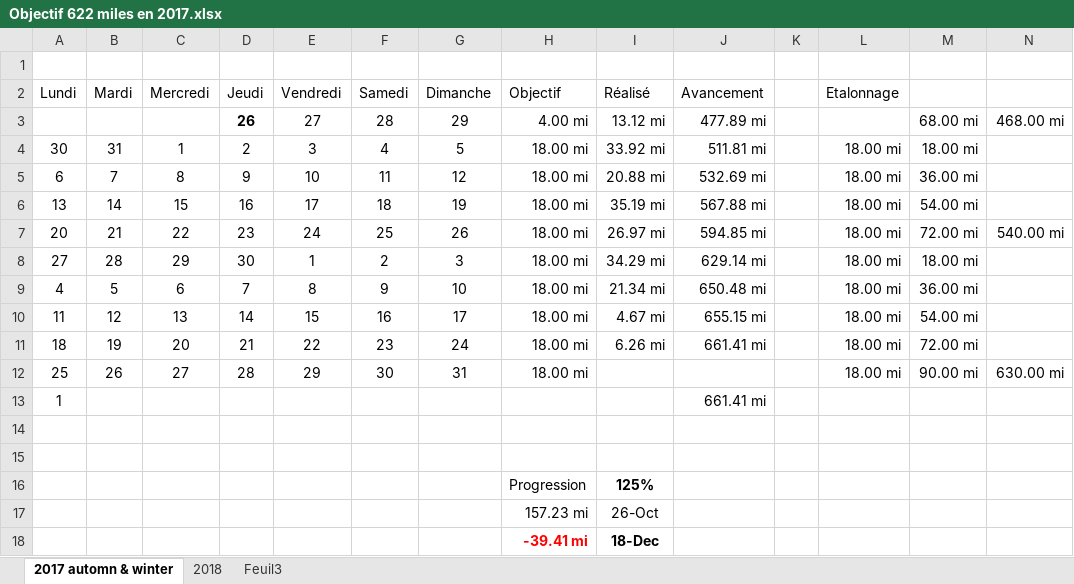
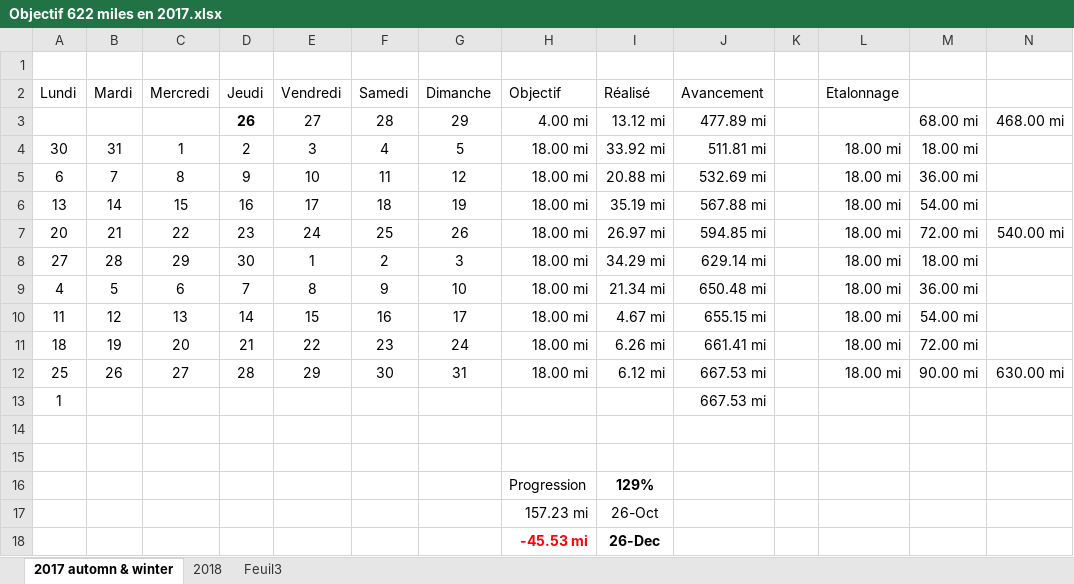
Before and after one commit to yakobibus/Essais, an Excel workbook: Src/622 miles/Objectif 622 miles en 2017.xlsx, sheet 2017 automn & winter, drawn as a sheet; values as stored, in another font and other column widths than the file's, no borders; conditional formats and table styles not drawn; removed rows and columns are numbered as before the commit, all else as after; the diff names each change by its address in the sheet, - before the commit and + after, or states it on an @@ line.

Commit message:
+129% !
+ 45 mi, +72 km

```diff
--- a/Src/622 miles/Objectif 622 miles en 2017.xlsx (sheet 2017 automn & winter)
+++ b/Src/622 miles/Objectif 622 miles en 2017.xlsx (sheet 2017 automn & winter)
-I12 (Réalisé): (empty)
+I12 (Réalisé): 6.12 mi
-J12 (Avancement): (empty)
+J12 (Avancement): 667.53 mi
-J13 (Avancement): 661.41 mi
+J13 (Avancement): 667.53 mi
-I16 (Réalisé): 125%
+I16 (Réalisé): 129%
-row 18:  |  |  |  |  |  |  | -39.41 mi | 18-Dec
+row 18:  |  |  |  |  |  |  | -45.53 mi | 26-Dec
```
